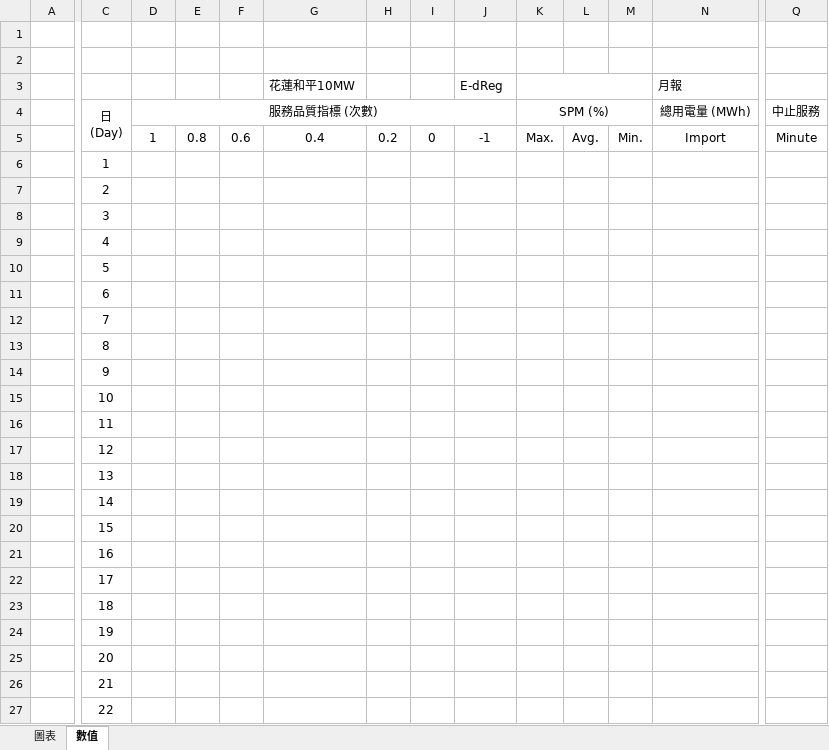
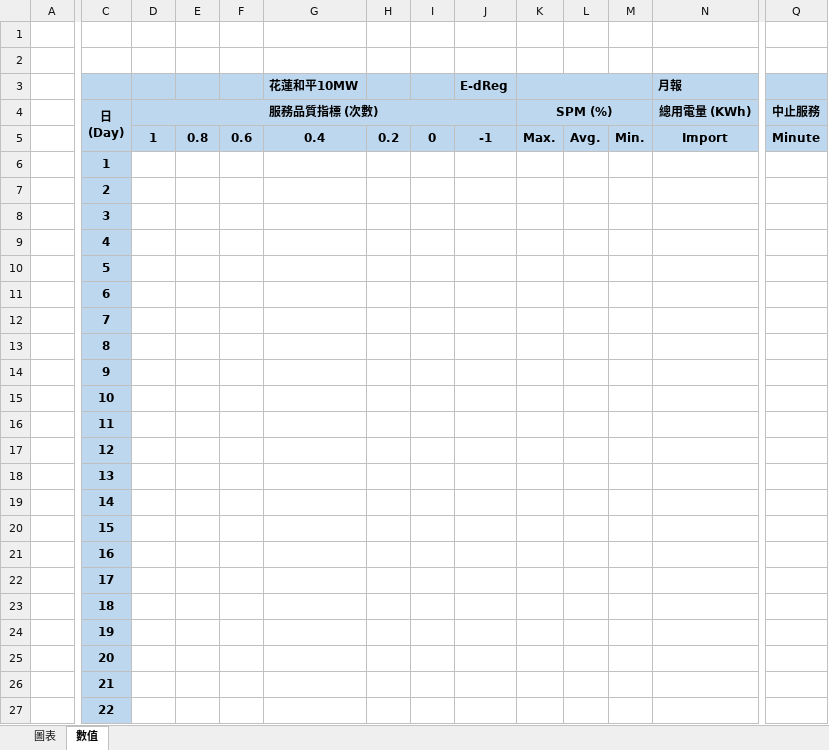
Before and after one commit to Starenergyems/SEEMS_EMS_HL10, an Excel workbook: public/report/MonthReport.xlsx, sheet 數值, drawn as a sheet; only a part is shown, gaps mark what is left out; values as stored, in another font and other column widths than the file's, no borders; the diff covers the shown part only; the diff names each change by its address in the sheet, - before the commit and + after, or states it on an @@ line.

```diff
--- a/public/report/MonthReport.xlsx (sheet 數值)
+++ b/public/report/MonthReport.xlsx (sheet 數值)
-C3:Q5 fill: none
+C3:Q5 fill: #BDD7EE
-G3 bold: off
+G3 bold: on
-J3 bold: off
+J3 bold: on
-N3:N4 bold: off
+N3:N4 bold: on
-C4:D4 bold: off
+C4:D4 bold: on
-K4 bold: off
+K4 bold: on
-N4 (月報): 總用電量 (MWh)
+N4 (月報): 總用電量 (KWh)
-Q4 bold: off
+Q4 bold: on
-D5:Q5 bold: off
+D5:Q5 bold: on
@@ C6:C27 fill: none → #BDD7EE, bold: off → on @@
```
Also changed, not shown: 1 edited cell and cell formats elsewhere in this sheet, sheet 圖表, charts or pictures, public/report/DayReport.xlsx, public/report/YearReport.xlsx, 7 other files.
